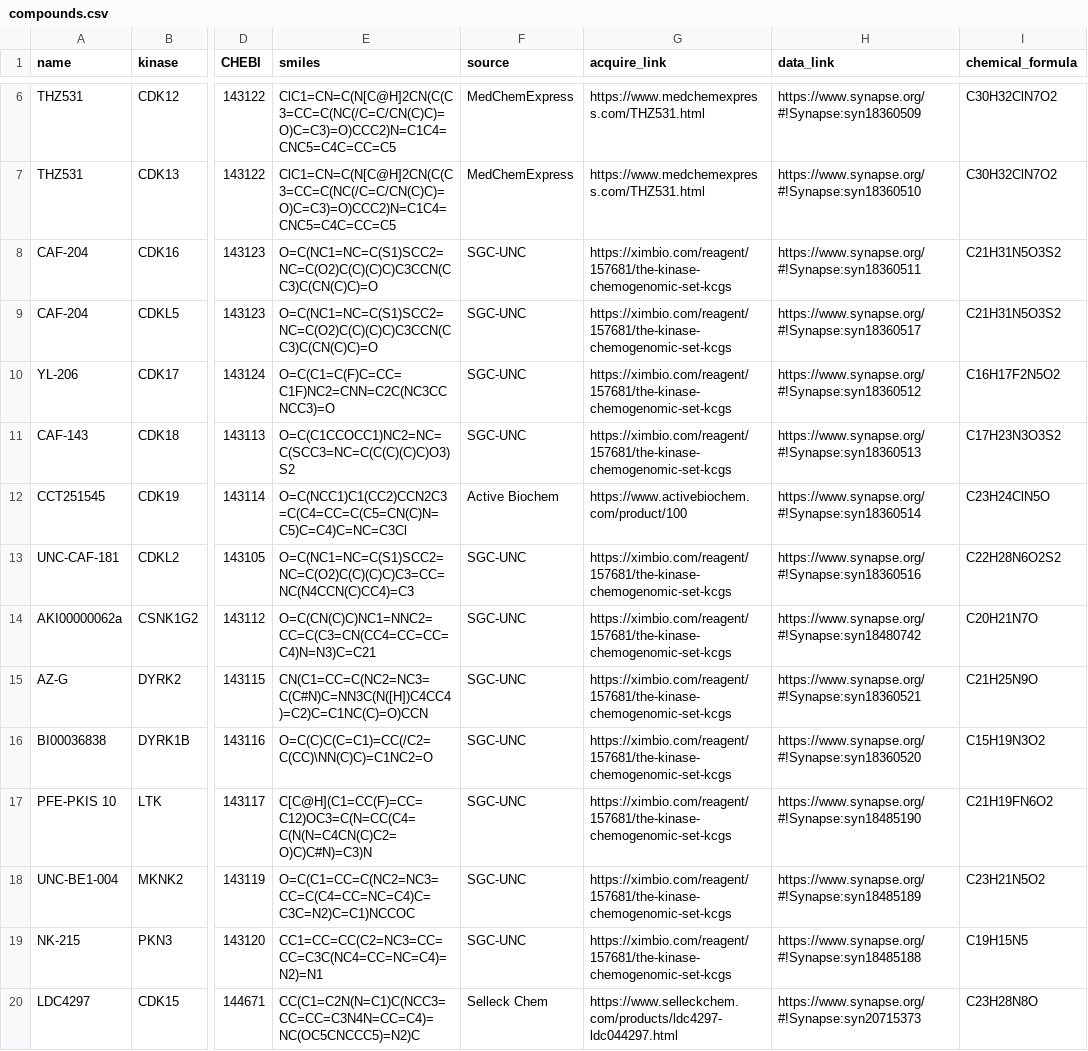
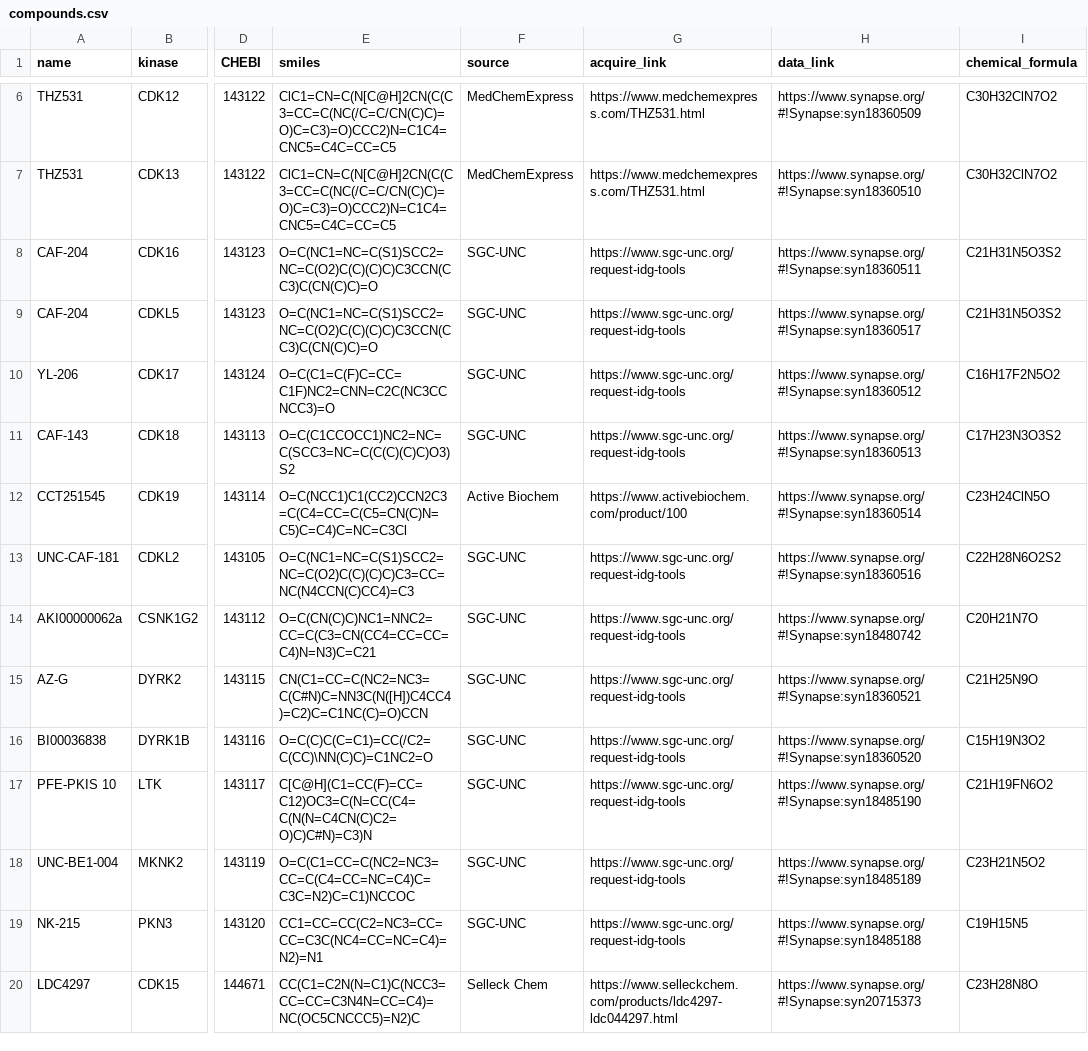
Before and after one commit to IDG-Kinase/darkkinasekb, a CSV file: data_sets/compounds.csv, drawn as a sheet; only a part is shown, gaps mark what is left out; the diff covers the shown part only; the diff names each change by its address in the sheet, - before the commit and + after, or states it on an @@ line.

Commit message:
reverting to old version

```diff
--- a/data_sets/compounds.csv
+++ b/data_sets/compounds.csv
-G8:G11 (acquire_link): https://ximbio.com/reagent/157681/the-kinase-chemogenomic-set-kcgs
+G8:G11 (acquire_link): https://www.sgc-unc.org/request-idg-tools
-G13:G19 (acquire_link): https://ximbio.com/reagent/157681/the-kinase-chemogenomic-set-kcgs
+G13:G19 (acquire_link): https://www.sgc-unc.org/request-idg-tools
```
Also changed, not shown: 14 edited cells elsewhere in this file.
